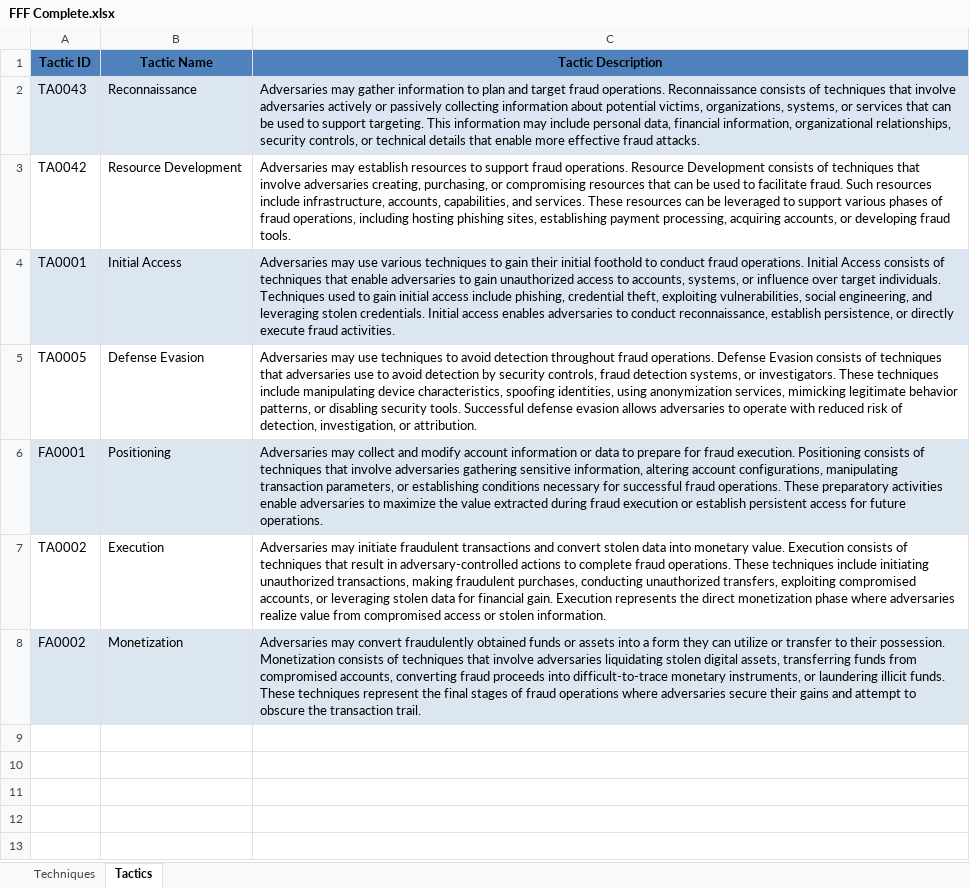
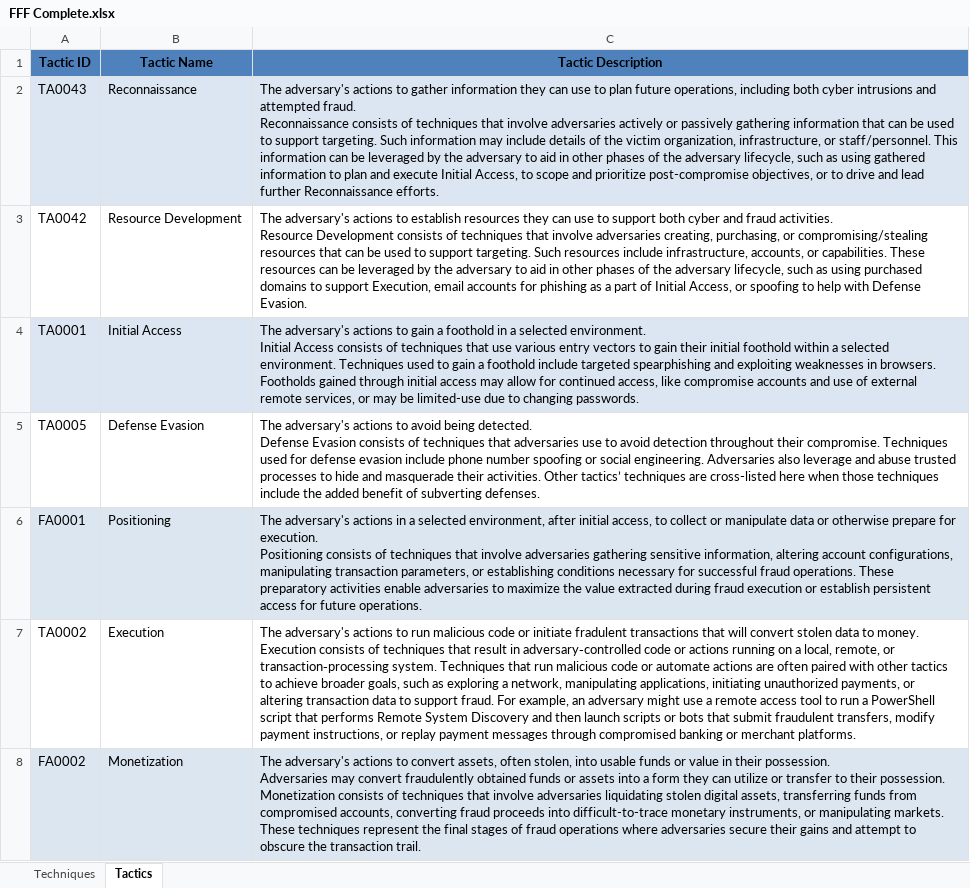
Before and after one commit to center-for-threat-informed-defense/fight-fraud-framework, an Excel workbook: src/data/FFF Complete.xlsx, sheet Tactics, drawn as a sheet; values as stored, in another font and other column widths than the file's, no borders; ↵ is a line break in a cell; the diff names each change by its address in the sheet, - before the commit and + after, or states it on an @@ line.

Commit message:
update data

```diff
--- a/src/data/FFF Complete.xlsx (sheet Tactics)
+++ b/src/data/FFF Complete.xlsx (sheet Tactics)
-C2 (Tactic Description): Adversaries may gather information to plan and target fraud operations. Reconnaissance consists of techniques that involve adversaries actively or passively collecting information about potential victims, organizations, systems, or services that can be used to support targeting. This information may include personal data, financial information, organizational relationships, security controls, or technical details that enable more effective fraud attacks.
+C2 (Tactic Description): The adversary's actions to gather information they can use to plan future operations, including both cyber intrusions and attempted fraud. ↵ Reconnaissance consists of techniques that involve adversaries actively or passively gathering information that can be used to support targeting. Such information may include details of the victim organization, infrastructure, or staff/personnel. This information can be leveraged by the adversary to aid in other phases of the adversary lifecycle, such as using gathered information to plan and execute Initial Access, to scope and prioritize post-compromise objectives, or to drive and lead further Reconnaissance efforts.
-C3 (Tactic Description): Adversaries may establish resources to support fraud operations. Resource Development consists of techniques that involve adversaries creating, purchasing, or compromising resources that can be used to facilitate fraud. Such resources include infrastructure, accounts, capabilities, and services. These resources can be leveraged to support various phases of fraud operations, including hosting phishing sites, establishing payment processing, acquiring accounts, or developing fraud tools.
+C3 (Tactic Description): The adversary's actions to establish resources they can use to support both cyber and fraud activities. ↵ Resource Development consists of techniques that involve adversaries creating, purchasing, or compromising/stealing resources that can be used to support targeting. Such resources include infrastructure, accounts, or capabilities. These resources can be leveraged by the adversary to aid in other phases of the adversary lifecycle, such as using purchased domains to support Execution, email accounts for phishing as a part of Initial Access, or spoofing to help with Defense Evasion.
-C4 (Tactic Description): Adversaries may use various techniques to gain their initial foothold to conduct fraud operations. Initial Access consists of techniques that enable adversaries to gain unauthorized access to accounts, systems, or influence over target individuals. Techniques used to gain initial access include phishing, credential theft, exploiting vulnerabilities, social engineering, and leveraging stolen credentials. Initial access enables adversaries to conduct reconnaissance, establish persistence, or directly execute fraud activities.
+C4 (Tactic Description): The adversary's actions to gain a foothold in a selected environment. ↵ Initial Access consists of techniques that use various entry vectors to gain their initial foothold within a selected environment. Techniques used to gain a foothold include targeted spearphishing and exploiting weaknesses in browsers. Footholds gained through initial access may allow for continued access, like compromise accounts and use of external remote services, or may be limited-use due to changing passwords.
-C5 (Tactic Description): Adversaries may use techniques to avoid detection throughout fraud operations. Defense Evasion consists of techniques that adversaries use to avoid detection by security controls, fraud detection systems, or investigators. These techniques include manipulating device characteristics, spoofing identities, using anonymization services, mimicking legitimate behavior patterns, or disabling security tools. Successful defense evasion allows adversaries to operate with reduced risk of detection, investigation, or attribution.
+C5 (Tactic Description): The adversary's actions to avoid being detected. ↵ Defense Evasion consists of techniques that adversaries use to avoid detection throughout their compromise. Techniques used for defense evasion include phone number spoofing or social engineering. Adversaries also leverage and abuse trusted processes to hide and masquerade their activities. Other tactics’ techniques are cross-listed here when those techniques include the added benefit of subverting defenses.
-C6 (Tactic Description): Adversaries may collect and modify account information or data to prepare for fraud execution. Positioning…
+C6 (Tactic Description): The adversary's actions in a selected environment, after initial access, to collect or manipulate data or otherwise prepare for execution. ↵ Positioning…
-C7 (Tactic Description): Adversaries may initiate fraudulent transactions and convert stolen data into monetary value. Execution consists of techniques that result in adversary-controlled actions to complete fraud operations. These techniques include initiating unauthorized transactions, making fraudulent purchases, conducting unauthorized transfers, exploiting compromised accounts, or leveraging stolen data for financial gain. Execution represents the direct monetization phase where adversaries realize value from compromised access or stolen information.
+C7 (Tactic Description): The adversary's actions to run malicious code or initiate fradulent transactions that will convert stolen data to money. ↵ Execution consists of techniques that result in adversary‑controlled code or actions running on a local, remote, or transaction‑processing system. Techniques that run malicious code or automate actions are often paired with other tactics to achieve broader goals, such as exploring a network, manipulating applications, initiating unauthorized payments, or altering transaction data to support fraud. For example, an adversary might use a remote access tool to run a PowerShell script that performs Remote System Discovery and then launch scripts or bots that submit fraudulent transfers, modify payment instructions, or replay payment messages through compromised banking or merchant platforms.
-C8 (Tactic Description): Adversaries may convert fraudulently obtained funds or assets into a form they can utilize or transfer to their possession. Monetization consists of techniques that involve adversaries liquidating stolen digital assets, transferring funds from compromised accounts, converting fraud proceeds into difficult-to-trace monetary instruments, or laundering illicit funds. These techniques…
+C8 (Tactic Description): The adversary's actions to convert assets, often stolen, into usable funds or value in their possession. ↵ Adversaries may convert fraudulently obtained funds or assets into a form they can utilize or transfer to their possession. Monetization consists of techniques that involve adversaries liquidating stolen digital assets, transferring funds from compromised accounts, converting fraud proceeds into difficult-to-trace monetary instruments, or manipulating markets. These techniques…
```
Also changed, not shown: sheet Techniques, formulas that keep their value.
